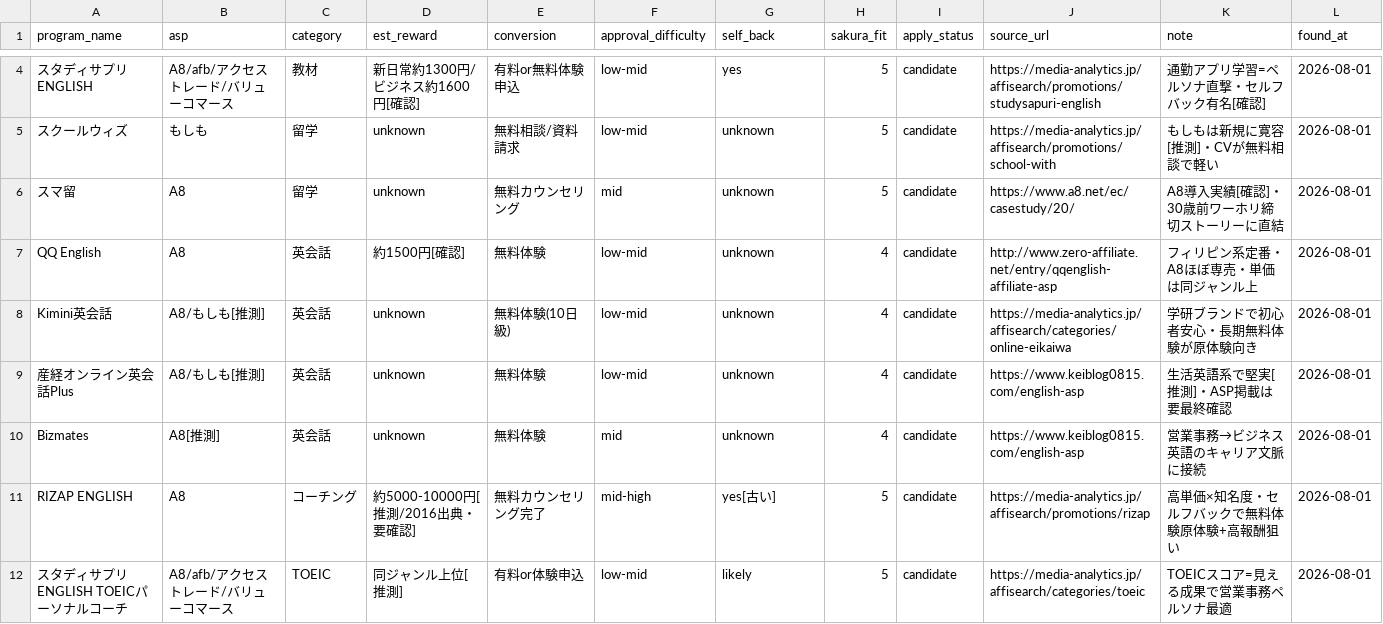
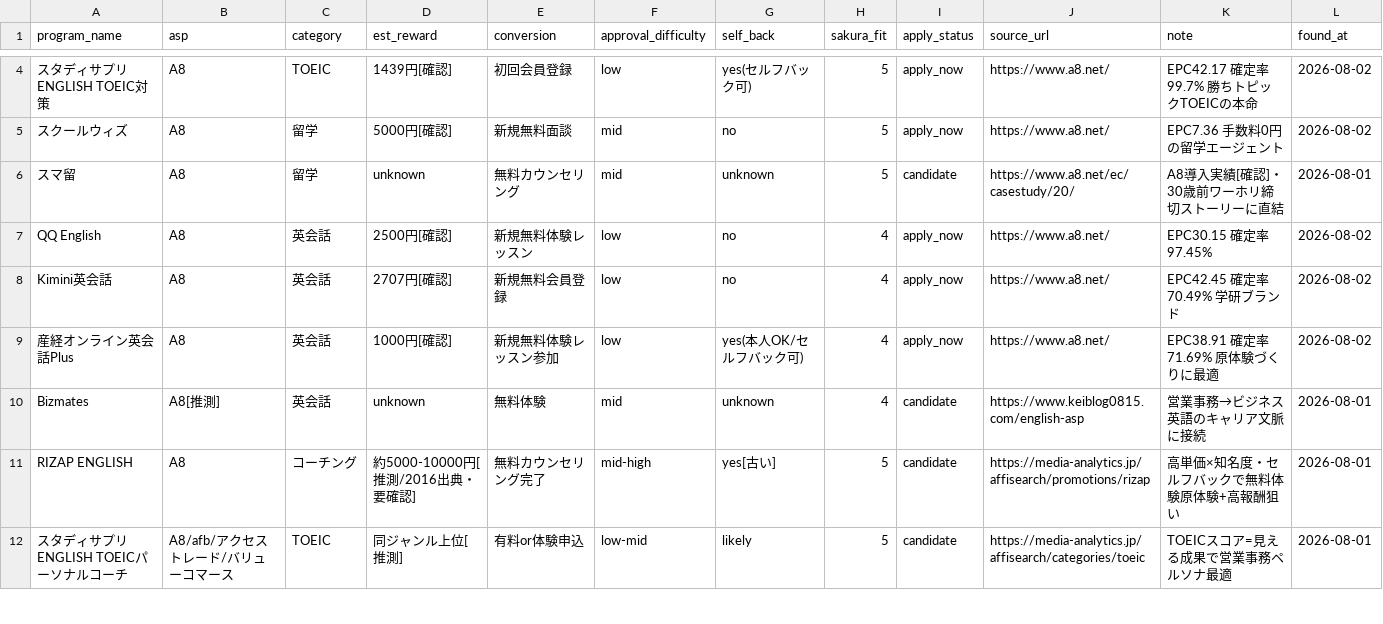
Before and after one commit to rei2342/rei2342.github.io, a CSV file: affiliate-research-engine/playbook/workspace/program_candidates.csv, drawn as a sheet; only a part is shown, gaps mark what is left out; the diff covers the shown part only.

```diff
--- a/affiliate-research-engine/playbook/workspace/program_candidates.csv
+++ b/affiliate-research-engine/playbook/workspace/program_candidates.csv
@@ -4,7 +4,7 @@ program_name,asp,category,est_reward,conversion,approval_difficulty,self_back,sa
-スタディサプリENGLISH,A8/afb/アクセストレード/バリューコマース,教材,新日常約1300円/ビジネス約1600円[確認],有料or無料体験申込,low-mid,yes,5,candidate,https://media-analytics.jp/affisearch/promotions/studysapuri-english,通勤アプリ学習=ペルソナ直撃・セルフバック有名[確認],2026-08-01
-スクールウィズ,もしも,留学,unknown,無料相談/資料請求,low-mid,unknown,5,candidate,https://media-analytics.jp/affisearch/promotions/school-with,もしもは新規に寛容[推測]・CVが無料相談で軽い,2026-08-01
+スタディサプリENGLISH TOEIC対策,A8,TOEIC,1439円[確認],初回会員登録,low,yes(セルフバック可),5,apply_now,https://www.a8.net/,EPC42.17 確定率99.7% 勝ちトピックTOEICの本命,2026-08-02
+スクールウィズ,A8,留学,5000円[確認],新規無料面談,mid,no,5,apply_now,https://www.a8.net/,EPC7.36 手数料0円の留学エージェント,2026-08-02
 スマ留,A8,留学,unknown,無料カウンセリング,mid,unknown,5,candidate,https://www.a8.net/ec/casestudy/20/,A8導入実績[確認]・30歳前ワーホリ締切ストーリーに直結,2026-08-01
-QQ English,A8,英会話,約1500円[確認],無料体験,low-mid,unknown,4,candidate,http://www.zero-affiliate.net/entry/qqenglish-affiliate-asp,フィリピン系定番・A8ほぼ専売・単価は同ジャンル上,2026-08-01
-Kimini英会話,A8/もしも[推測],英会話,unknown,無料体験(10日級),low-mid,unknown,4,candidate,https://media-analytics.jp/affisearch/categories/online-eikaiwa,学研ブランドで初心者安心・長期無料体験が原体験向き,2026-08-01
-産経オンライン英会話Plus,A8/もしも[推測],英会話,unknown,無料体験,low-mid,unknown,4,candidate,https://www.keiblog0815.com/english-asp,生活英語系で堅実[推測]・ASP掲載は要最終確認,2026-08-01
+QQ English,A8,英会話,2500円[確認],新規無料体験レッスン,low,no,4,apply_now,https://www.a8.net/,EPC30.15 確定率97.45%,2026-08-02
+Kimini英会話,A8,英会話,2707円[確認],新規無料会員登録,low,no,4,apply_now,https://www.a8.net/,EPC42.45 確定率70.49% 学研ブランド,2026-08-02
+産経オンライン英会話Plus,A8,英会話,1000円[確認],新規無料体験レッスン参加,low,yes(本人OK/セルフバック可),4,apply_now,https://www.a8.net/,EPC38.91 確定率71.69% 原体験づくりに最適,2026-08-02
 Bizmates,A8[推測],英会話,unknown,無料体験,mid,unknown,4,candidate,https://www.keiblog0815.com/english-asp,営業事務→ビジネス英語のキャリア文脈に接続,2026-08-01
```
Also changed, not shown: 10 added rows, 1 removed row and 8 edited cells elsewhere in this file.
